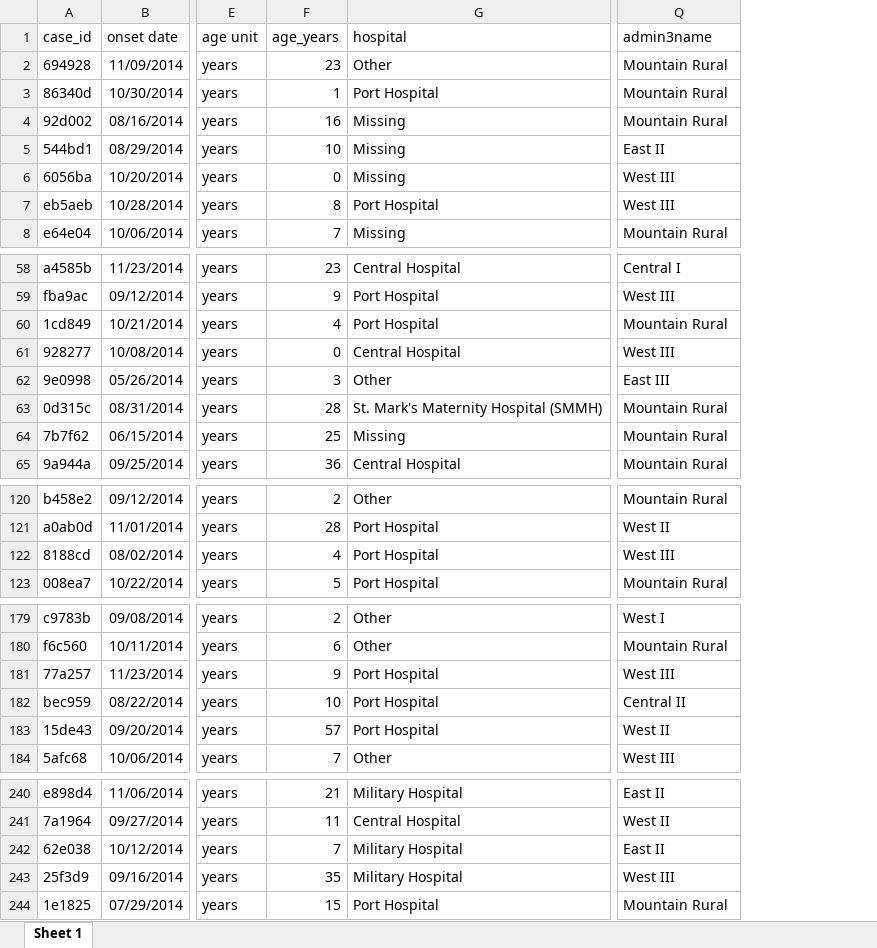
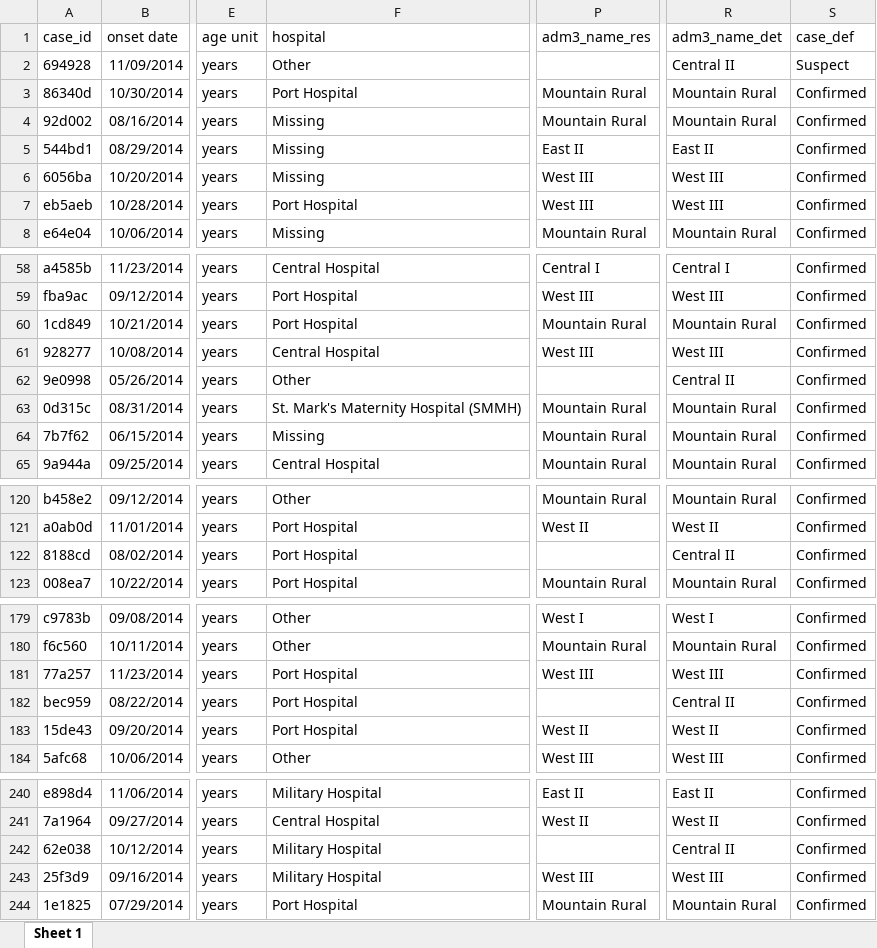
Before and after one commit to appliedepi/intro_course, an Excel workbook: data/surveillance_linelist_12012014.xlsx, sheet Sheet 1, drawn as a sheet; only a part is shown, gaps mark what is left out; values as stored, in another font and other column widths than the file's, no borders; removed rows and columns are numbered as before the commit, all else as after; the diff covers the shown part only; the diff names each change by its address in the sheet, - before the commit and + after, or states it on an @@ line.

Commit message:
begin case study rmd

```diff
--- a/data/surveillance_linelist_12012014.xlsx (sheet Sheet 1)
+++ b/data/surveillance_linelist_12012014.xlsx (sheet Sheet 1)
-column F (age_years), rows 2-8: 23 | 1 | 16 | 10 | 0 | 8 | 7; rows 58-65: 23 | 9 | 4 | 0 | 3 | 28 | 25 | 36; rows 120-123: 2 | 28 | 4 | 5; rows 179-184: 2 | 6 | 9 | 10 | 57 | 7; rows 240-244: 21 | 11 | 7 | 35 | 15
+column R (adm3_name_det), rows 2-8: Central II | Mountain Rural | Mountain Rural | East II | West III | West III | Mountain Rural; rows 58-65: Central I | West III | Mountain Rural | West III | Central II | Mountain Rural | Mountain Rural | Mountain Rural; rows 120-123: Mountain Rural | West II | Central II | Mountain Rural; rows 179-184: West I | Mountain Rural | West III | Central II | West II | West III; rows 240-244: East II | West II | Central II | West III | Mountain Rural
+column S (case_def), rows 2-8: Suspect | Confirmed | Confirmed | Confirmed | Confirmed | Confirmed | Confirmed; rows 58-65: all Confirmed; rows 120-123: all Confirmed; rows 179-184: all Confirmed; rows 240-244: all Confirmed
-P1: admin3name
+P1: adm3_name_res
-P2 (adm3_name_res): Mountain Rural
+P2 (adm3_name_res): (empty)
-P62 (adm3_name_res): East III
+P62 (adm3_name_res): (empty)
-P122 (adm3_name_res): West III
+P122 (adm3_name_res): (empty)
-P182 (adm3_name_res): Central II
+P182 (adm3_name_res): (empty)
-P242 (adm3_name_res): East II
+P242 (adm3_name_res): (empty)
```
Also changed, not shown: 7 edited cells elsewhere in this sheet, data/case_investigations_12012014.xlsx, data/district_populations.xlsx, 10 other files.
